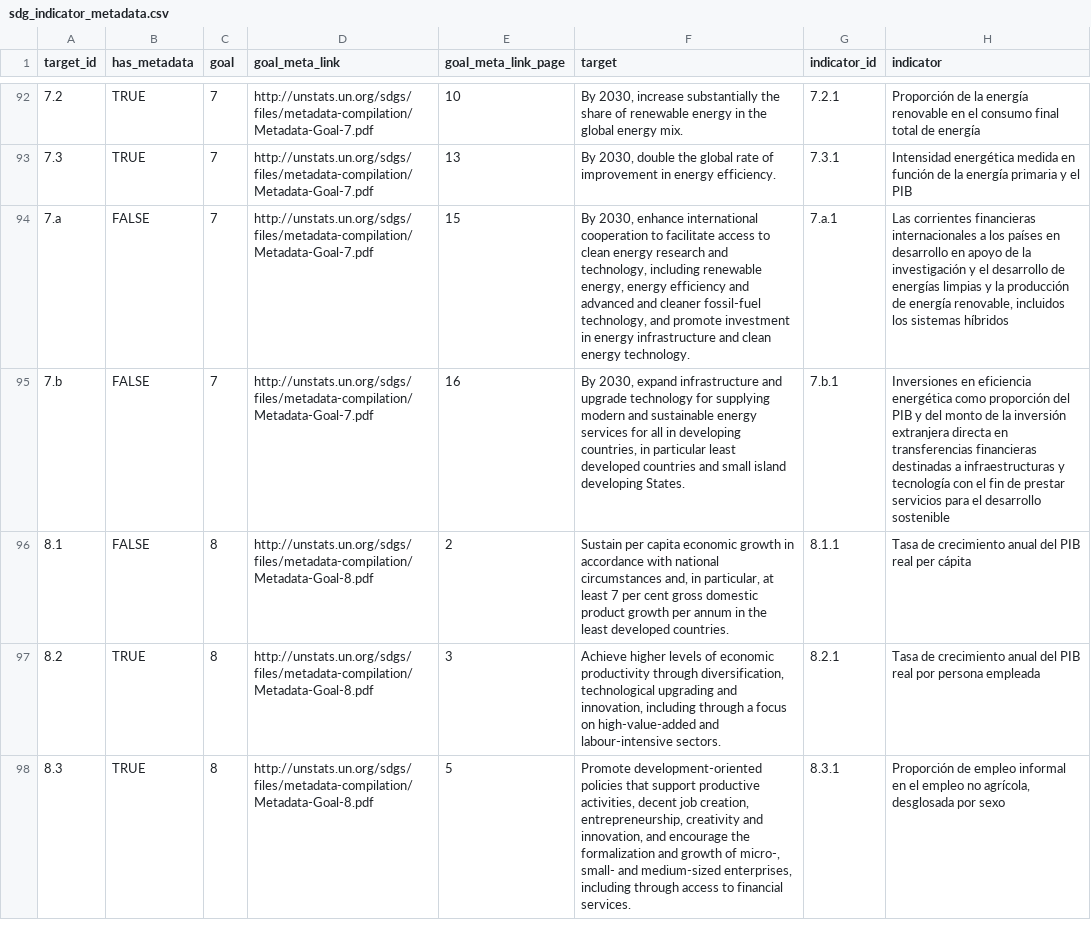
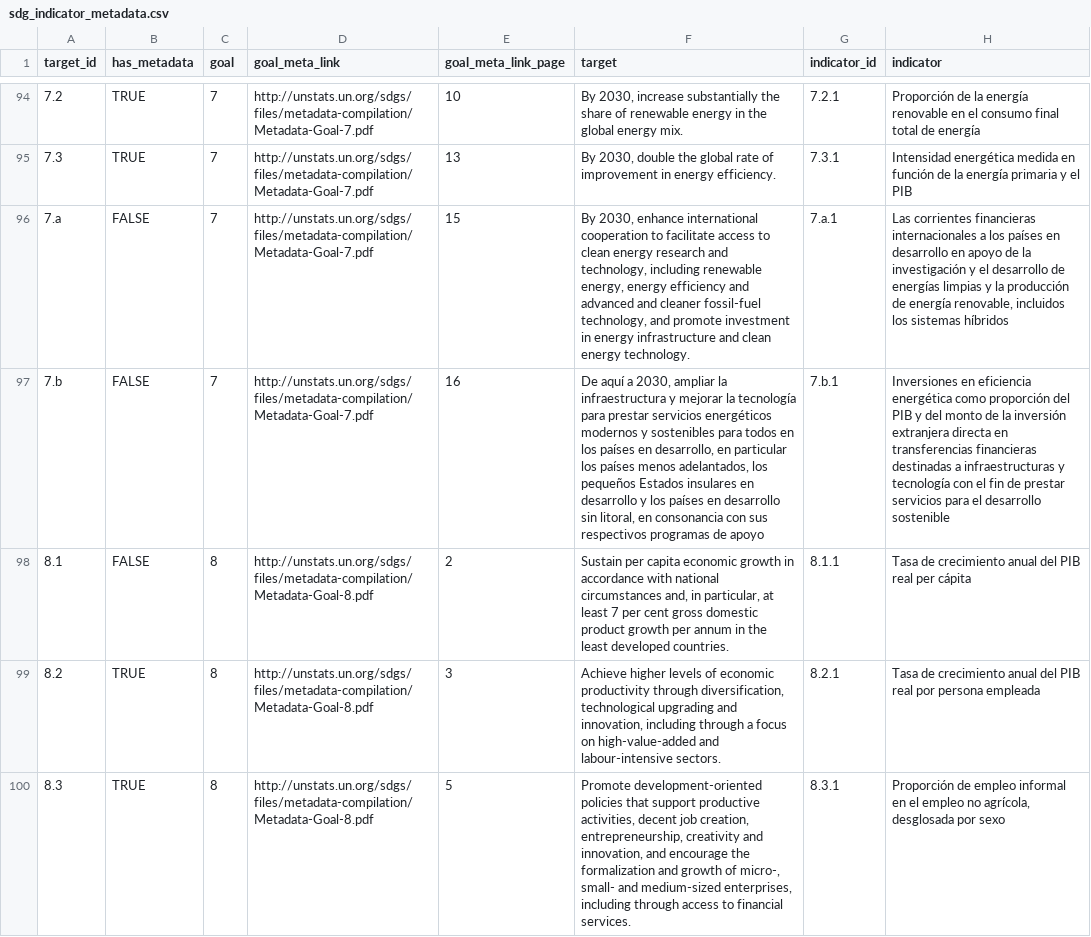
Before and after one commit to GSA/sdg-nrp-scripts, a CSV file: data/source/es/sdg_indicator_metadata.csv, drawn as a sheet; only a part is shown, gaps mark what is left out; addresses are those after the commit; the diff covers the shown part only; the diff names each change by its address in the sheet, - before the commit and + after, or states it on an @@ line.

```diff
--- a/data/source/es/sdg_indicator_metadata.csv
+++ b/data/source/es/sdg_indicator_metadata.csv
-F97 (target): By 2030, expand infrastructure and upgrade technology for supplying modern and sustainable energy services for all in developing countries, in particular least developed countries and small island developing States.
+F97 (target): De aquí a 2030, ampliar la infraestructura y mejorar la tecnología para prestar servicios energéticos modernos y sostenibles para todos en los países en desarrollo, en particular los países menos adelantados, los pequeños Estados insulares en desarrollo y los países en desarrollo sin litoral, en consonancia con sus respectivos programas de apoyo
```
Also changed, not shown: 4 added rows, 1 removed row and 47 edited cells elsewhere in this file.
